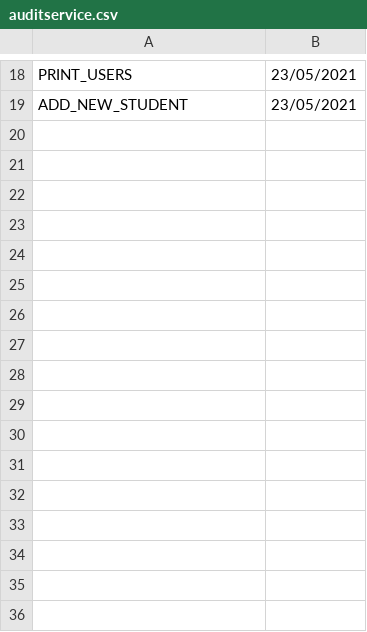
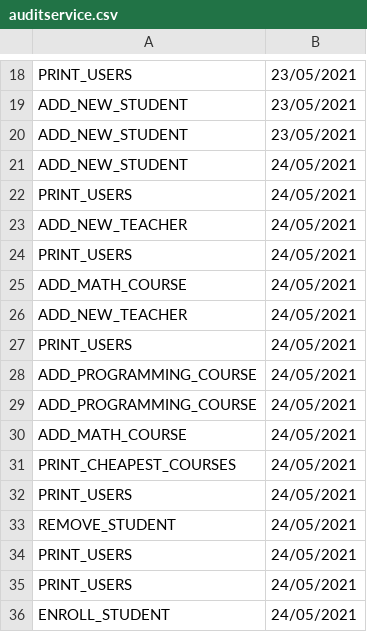
Before and after one commit to JohnnySavu/Platforma-Online-Pao, a CSV file: out/production/Proiect/resources/auditservice.csv, drawn as a sheet; only a part is shown, gaps mark what is left out; the diff names each change by its address in the sheet, - before the commit and + after, or states it on an @@ line.

```diff
--- a/out/production/Proiect/resources/auditservice.csv
+++ b/out/production/Proiect/resources/auditservice.csv
+row 20: ADD_NEW_STUDENT | 23/05/2021
+row 21: ADD_NEW_STUDENT | 24/05/2021
+row 22: PRINT_USERS | 24/05/2021
+row 23: ADD_NEW_TEACHER | 24/05/2021
+row 24: PRINT_USERS | 24/05/2021
+row 25: ADD_MATH_COURSE | 24/05/2021
+row 26: ADD_NEW_TEACHER | 24/05/2021
+row 27: PRINT_USERS | 24/05/2021
+row 28: ADD_PROGRAMMING_COURSE | 24/05/2021
+row 29: ADD_PROGRAMMING_COURSE | 24/05/2021
+row 30: ADD_MATH_COURSE | 24/05/2021
+row 31: PRINT_CHEAPEST_COURSES | 24/05/2021
+row 32: PRINT_USERS | 24/05/2021
+row 33: REMOVE_STUDENT | 24/05/2021
+row 34: PRINT_USERS | 24/05/2021
+row 35: PRINT_USERS | 24/05/2021
+row 36: ENROLL_STUDENT | 24/05/2021
```
Also changed, not shown: src/resources/auditservice.csv, 19 other files.
